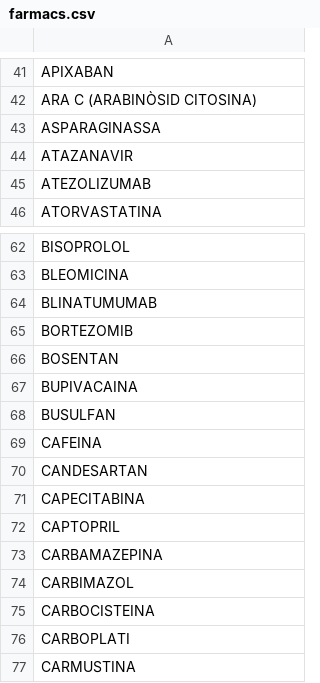
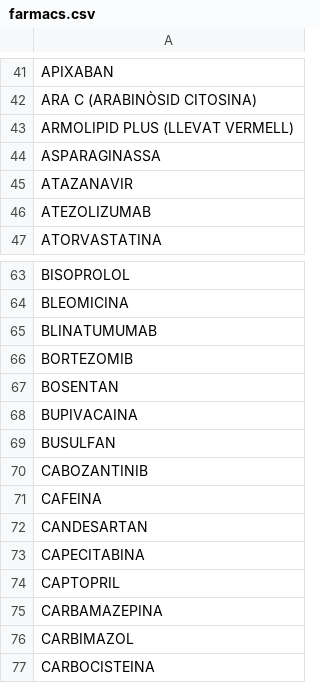
Before and after one commit to montaneva/FVcsv, a CSV file: farmacs.csv, drawn as a sheet; only a part is shown, gaps mark what is left out; the shorter side is filled out with more unchanged rows; the diff names each change by its address in the sheet, - before the commit and + after, or states it on an @@ line.

Commit message:
Update farmacs.csv

```diff
--- a/farmacs.csv
+++ b/farmacs.csv
+row 43: ARMOLIPID PLUS (LLEVAT VERMELL)
+row 70: CABOZANTINIB
```
